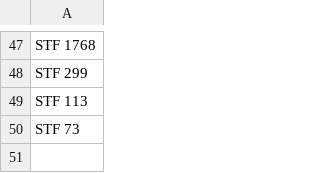
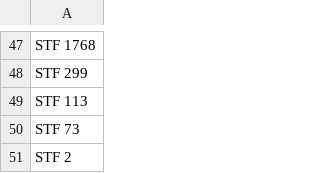
Before and after one commit to skybber/czsky, a CSV file: data/doublestarlist/DMichalko.csv, drawn as a sheet; only a part is shown, gaps mark what is left out; the diff names each change by its address in the sheet, - before the commit and + after, or states it on an @@ line.

Commit message:
Add "STF 2" to DMichalko.csv in doublestarlist

```diff
--- a/data/doublestarlist/DMichalko.csv
+++ b/data/doublestarlist/DMichalko.csv
+row 51: STF 2
```
